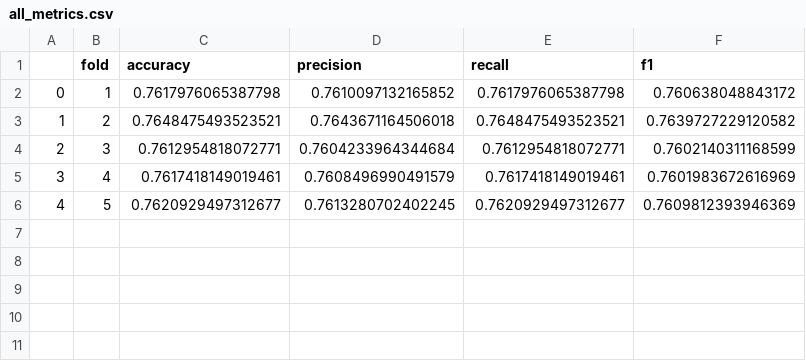
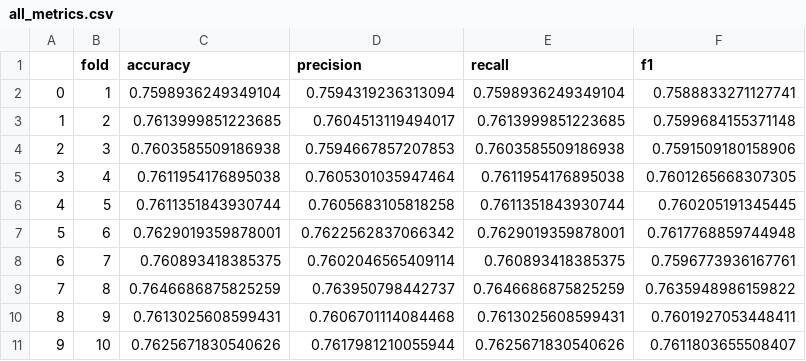
Before and after one commit to micheleantonioannunziata/carval, a CSV file: diagrams/classificazione/all_metrics.csv, drawn as a sheet.

```diff
--- a/diagrams/classificazione/all_metrics.csv
+++ b/diagrams/classificazione/all_metrics.csv
@@ -1,6 +1,11 @@
 ,fold,accuracy,precision,recall,f1
-0,1,0.7617976065387798,0.7610097132165852,0.7617976065387798,0.760638048843172
-1,2,0.7648475493523521,0.7643671164506018,0.7648475493523521,0.7639727229120582
-2,3,0.7612954818072771,0.7604233964344684,0.7612954818072771,0.7602140311168599
-3,4,0.7617418149019461,0.7608496990491579,0.7617418149019461,0.7601983672616969
-4,5,0.7620929497312677,0.7613280702402245,0.7620929497312677,0.7609812393946369
+0,1,0.7598936249349104,0.7594319236313094,0.7598936249349104,0.7588833271127741
+1,2,0.7613999851223685,0.7604513119494017,0.7613999851223685,0.7599684155371148
+2,3,0.7603585509186938,0.7594667857207853,0.7603585509186938,0.7591509180158906
+3,4,0.7611954176895038,0.7605301035947464,0.7611954176895038,0.7601265668307305
+4,5,0.7611351843930744,0.7605683105818258,0.7611351843930744,0.760205191345445
+5,6,0.7629019359878001,0.7622562837066342,0.7629019359878001,0.7617768859744948
+6,7,0.760893418385375,0.7602046565409114,0.760893418385375,0.7596773936167761
+7,8,0.7646686875825259,0.763950798442737,0.7646686875825259,0.7635948986159822
+8,9,0.7613025608599431,0.7606701114084468,0.7613025608599431,0.7601927053448411
+9,10,0.7625671830540626,0.7617981210055944,0.7625671830540626,0.7611803655508407
```
Also changed, not shown: scripts/pipeline/results/fold_results.csv, 34 other files.
